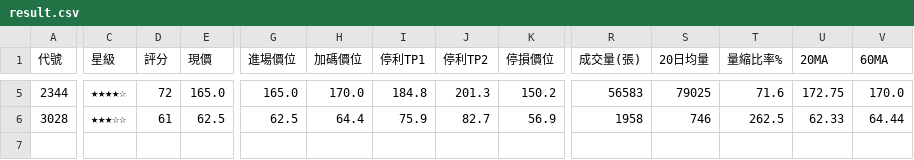
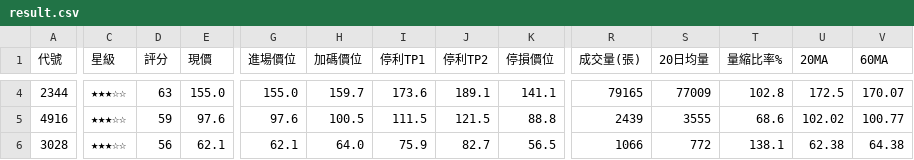
Before and after one commit to chihyuan913-glitch/tw-stock-strategy, a CSV file: strategies/04_cb_pricing_ambush/result.csv, drawn as a sheet; only a part is shown, gaps mark what is left out; addresses are those after the commit; rows hold the shown columns only; the diff covers the shown part only; the diff names each change by its address in the sheet, - before the commit and + after, or states it on an @@ line.

```diff
--- a/strategies/04_cb_pricing_ambush/result.csv
+++ b/strategies/04_cb_pricing_ambush/result.csv
-C4 (星級): ★★★★☆
+C4 (星級): ★★★☆☆
-D4 (評分): 72
+D4 (評分): 63
-E4 (現價): 165.0
+E4 (現價): 155.0
-G4 (進場價位): 165.0
+G4 (進場價位): 155.0
-H4 (加碼價位): 170.0
+H4 (加碼價位): 159.7
-I4 (停利TP1): 184.8
+I4 (停利TP1): 173.6
-J4 (停利TP2): 201.3
+J4 (停利TP2): 189.1
-K4 (停損價位): 150.2
+K4 (停損價位): 141.1
-R4 (成交量(張)): 56583
+R4 (成交量(張)): 79165
-S4 (20日均量): 79025
+S4 (20日均量): 77009
-T4 (量縮比率%): 71.6
+T4 (量縮比率%): 102.8
-U4 (20MA): 172.75
+U4 (20MA): 172.5
-V4 (60MA): 170.0
+V4 (60MA): 170.07
+row 5: 4916 | ★★★☆☆ | 59 | 97.6 | 97.6 | 100.5 | 111.5 | 121.5 | 88.8 | 2439 | 3555 | 68.6 | 102.02 | 100.77
-D6 (評分): 61
+D6 (評分): 56
-E6 (現價): 62.5
+E6 (現價): 62.1
-G6 (進場價位): 62.5
+G6 (進場價位): 62.1
-H6 (加碼價位): 64.4
+H6 (加碼價位): 64.0
-K6 (停損價位): 56.9
+K6 (停損價位): 56.5
-R6 (成交量(張)): 1958
+R6 (成交量(張)): 1066
-S6 (20日均量): 746
+S6 (20日均量): 772
-T6 (量縮比率%): 262.5
+T6 (量縮比率%): 138.1
-U6 (20MA): 62.33
+U6 (20MA): 62.38
-V6 (60MA): 64.44
+V6 (60MA): 64.38
```
Also changed, not shown: 1 removed row and 31 edited cells elsewhere in this file, strategies/02_institutional_momentum/result.csv, strategies/03_short_momentum/result.csv, 5 other files.
